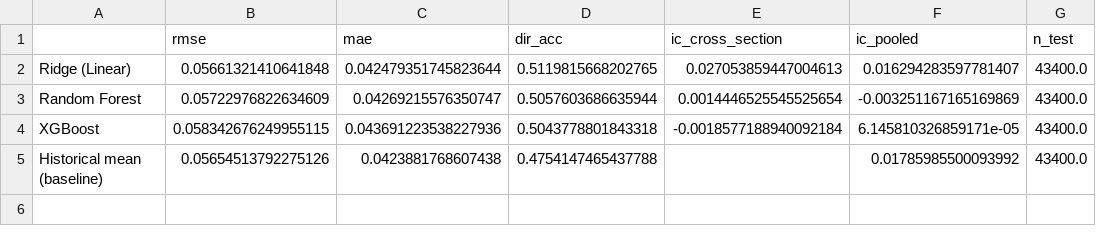
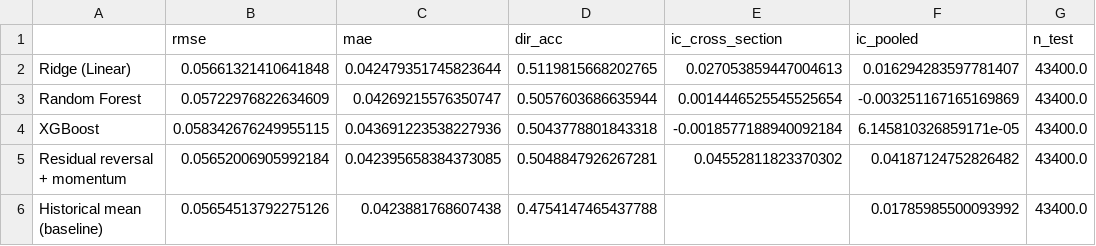
Before and after one commit to Tendool/If-I-invest-tomorrow, a CSV file: reports/ml_walk_forward_metrics.csv, drawn as a sheet; the diff names each change by its address in the sheet, - before the commit and + after, or states it on an @@ line.

```diff
--- a/reports/ml_walk_forward_metrics.csv
+++ b/reports/ml_walk_forward_metrics.csv
+row 5: Residual reversal + momentum | 0.05652006905992184 | 0.042395658384373085 | 0.5048847926267281 | 0.04552811823370302 | 0.04187124752826482 | 43400.0
```
Also changed, not shown: models/latest_forecast_21d.csv, models/latest_vol_forecast.csv, 47 other files.
